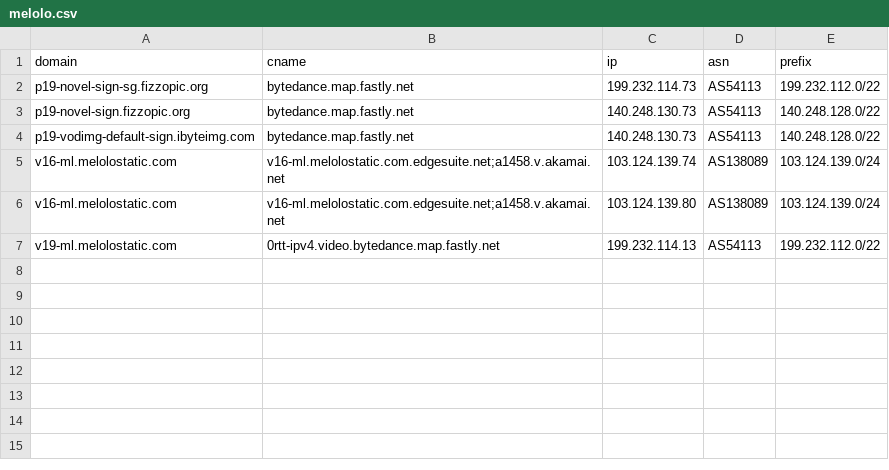
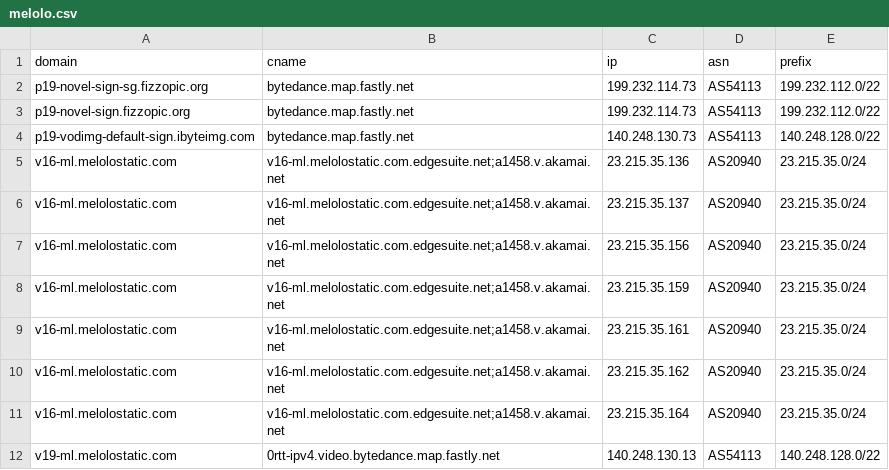
Before and after one commit to virky/mikrotik-address-list, a CSV file: melolo.csv, drawn as a sheet.

Commit message:
Auto update Melolo address list

```diff
--- a/melolo.csv
+++ b/melolo.csv
@@ -2,6 +2,11 @@ domain,cname,ip,asn,prefix
 p19-novel-sign-sg.fizzopic.org,bytedance.map.fastly.net,199.232.114.73,AS54113,199.232.112.0/22
-p19-novel-sign.fizzopic.org,bytedance.map.fastly.net,140.248.130.73,AS54113,140.248.128.0/22
+p19-novel-sign.fizzopic.org,bytedance.map.fastly.net,199.232.114.73,AS54113,199.232.112.0/22
 p19-vodimg-default-sign.ibyteimg.com,bytedance.map.fastly.net,140.248.130.73,AS54113,140.248.128.0/22
-v16-ml.melolostatic.com,v16-ml.melolostatic.com.edgesuite.net;a1458.v.akamai.net,103.124.139.74,AS138089,103.124.139.0/24
-v16-ml.melolostatic.com,v16-ml.melolostatic.com.edgesuite.net;a1458.v.akamai.net,103.124.139.80,AS138089,103.124.139.0/24
-v19-ml.melolostatic.com,0rtt-ipv4.video.bytedance.map.fastly.net,199.232.114.13,AS54113,199.232.112.0/22
+v16-ml.melolostatic.com,v16-ml.melolostatic.com.edgesuite.net;a1458.v.akamai.net,23.215.35.136,AS20940,23.215.35.0/24
+v16-ml.melolostatic.com,v16-ml.melolostatic.com.edgesuite.net;a1458.v.akamai.net,23.215.35.137,AS20940,23.215.35.0/24
+v16-ml.melolostatic.com,v16-ml.melolostatic.com.edgesuite.net;a1458.v.akamai.net,23.215.35.156,AS20940,23.215.35.0/24
+v16-ml.melolostatic.com,v16-ml.melolostatic.com.edgesuite.net;a1458.v.akamai.net,23.215.35.159,AS20940,23.215.35.0/24
+v16-ml.melolostatic.com,v16-ml.melolostatic.com.edgesuite.net;a1458.v.akamai.net,23.215.35.161,AS20940,23.215.35.0/24
+v16-ml.melolostatic.com,v16-ml.melolostatic.com.edgesuite.net;a1458.v.akamai.net,23.215.35.162,AS20940,23.215.35.0/24
+v16-ml.melolostatic.com,v16-ml.melolostatic.com.edgesuite.net;a1458.v.akamai.net,23.215.35.164,AS20940,23.215.35.0/24
+v19-ml.melolostatic.com,0rtt-ipv4.video.bytedance.map.fastly.net,140.248.130.13,AS54113,140.248.128.0/22
```
Also changed, not shown: 1 other file.
